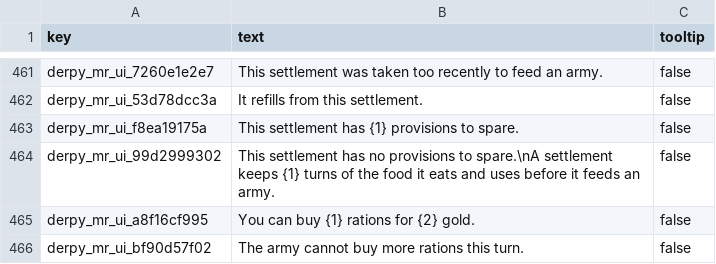
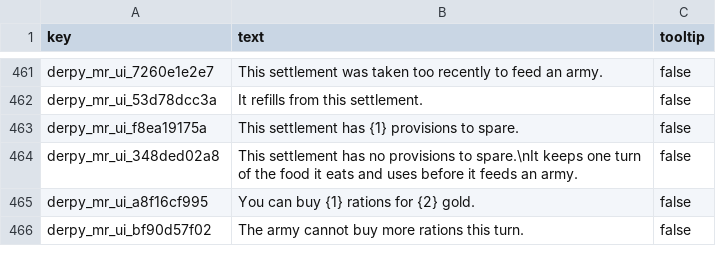
Before and after one commit to DerpyNewb/derpy-resource-overhaul, a TSV file: Modding Files/source/resource_overhaul/loc__derpy_mr_ui.tsv, drawn as a sheet; only a part is shown, gaps mark what is left out.

```diff
--- a/Modding Files/source/resource_overhaul/loc__derpy_mr_ui.tsv
+++ b/Modding Files/source/resource_overhaul/loc__derpy_mr_ui.tsv
@@ -463,3 +463,3 @@ derpy_mr_ui_53d78dcc3a	It refills from this settlement.	false
 derpy_mr_ui_f8ea19175a	This settlement has {1} provisions to spare.	false
-derpy_mr_ui_99d2999302	This settlement has no provisions to spare.\nA settlement keeps {1} turns of the food it eats and uses before it feeds an army.	false
+derpy_mr_ui_348ded02a8	This settlement has no provisions to spare.\nIt keeps one turn of the food it eats and uses before it feeds an army.	false
 derpy_mr_ui_a8f16cf995	You can buy {1} rations for {2} gold.	false
```
Also changed, not shown: Modding Files/source/resource_overhaul/translation/english.tsv, 9 other files.
